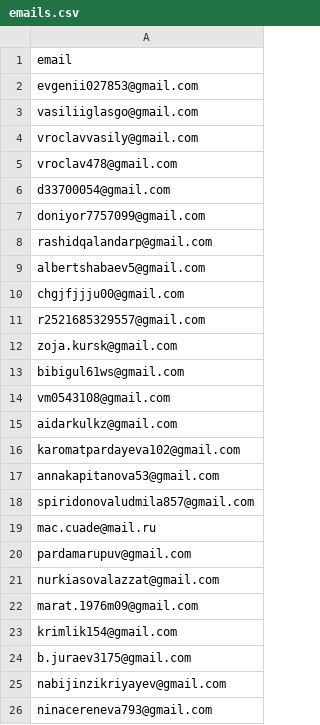
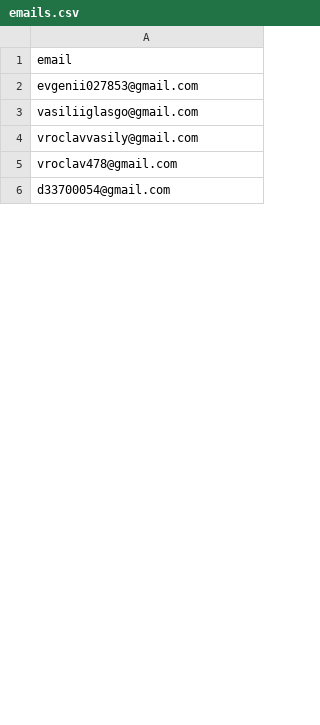
Before and after one commit to valeriipetrov556/newsletterilc2, a CSV file: emails/emails.csv, drawn as a sheet; only a part is shown; the diff covers the shown part only.

Commit message:
Update emails.csv

```diff
--- a/emails/emails.csv
+++ b/emails/emails.csv
@@ -6,21 +6 @@ vroclav478@gmail.com
 d33700054@gmail.com
-doniyor7757099@gmail.com
-rashidqalandarp@gmail.com
-albertshabaev5@gmail.com
-chgjfjjju00@gmail.com
-r2521685329557@gmail.com
-zoja.kursk@gmail.com
-bibigul61ws@gmail.com
-vm0543108@gmail.com
-aidarkulkz@gmail.com
-karomatpardayeva102@gmail.com
-annakapitanova53@gmail.com
-spiridonovaludmila857@gmail.com
-mac.cuade@mail.ru
-pardamarupuv@gmail.com
-nurkiasovalazzat@gmail.com
-marat.1976m09@gmail.com
-krimlik154@gmail.com
-b.juraev3175@gmail.com
-nabijinzikriyayev@gmail.com
-ninacereneva793@gmail.com
```
Also changed, not shown: 79 removed rows elsewhere in this file.
